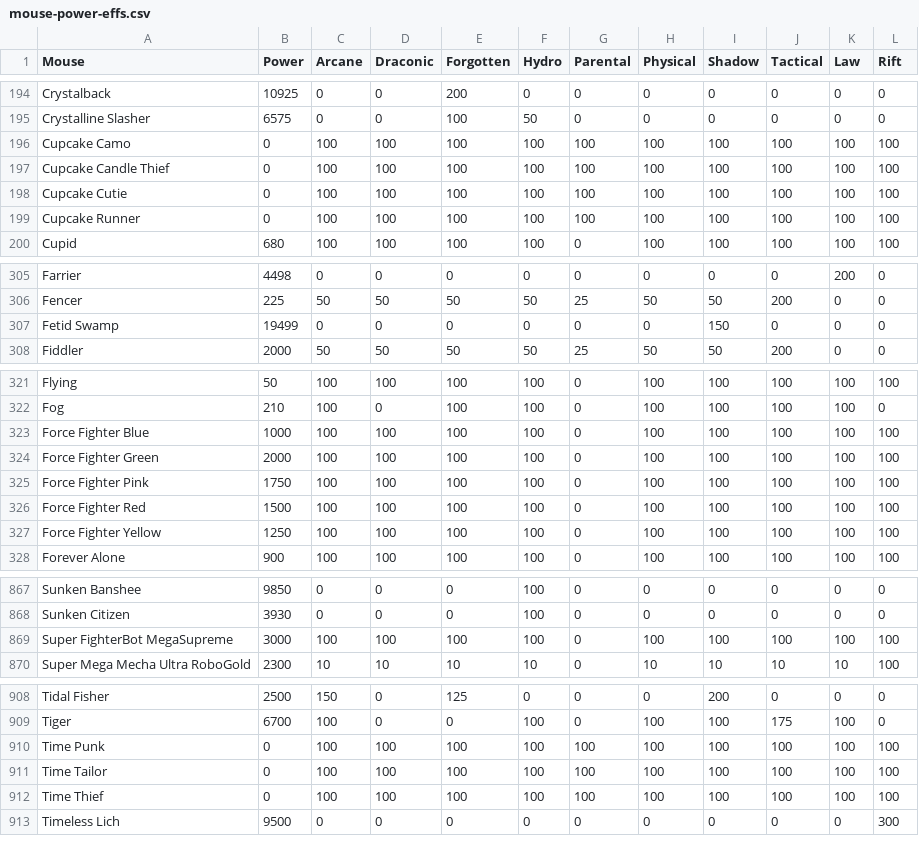
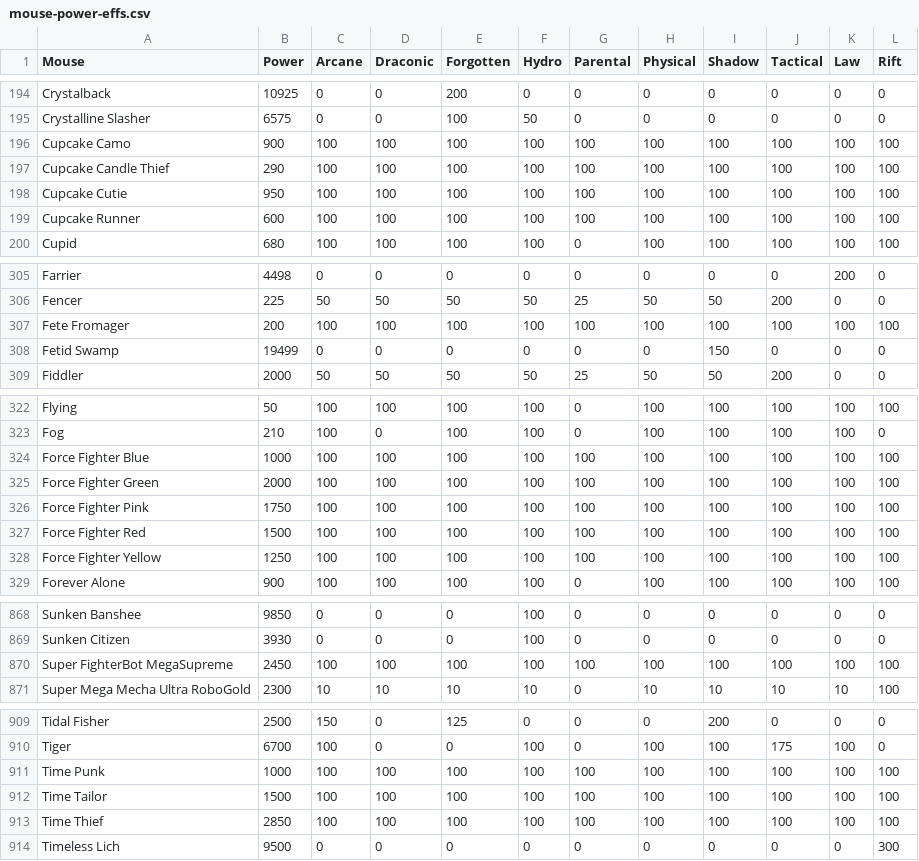
Before and after one commit to vakilkunal/MH-Tools, a CSV file: data/mouse-power-effs.csv, drawn as a sheet; only a part is shown, gaps mark what is left out; the diff covers the shown part only.

Commit message:
Updated Birthday 2020 power and wisdom values
- Thanks to JH and selianth

```diff
--- a/data/mouse-power-effs.csv
+++ b/data/mouse-power-effs.csv
@@ -195,6 +195,6 @@ Crystalback,10925,0,0,200,0,0,0,0,0,0,0
 Crystalline Slasher,6575,0,0,100,50,0,0,0,0,0,0
-Cupcake Camo,0,100,100,100,100,100,100,100,100,100,100
-Cupcake Candle Thief,0,100,100,100,100,100,100,100,100,100,100
-Cupcake Cutie,0,100,100,100,100,100,100,100,100,100,100
-Cupcake Runner,0,100,100,100,100,100,100,100,100,100,100
+Cupcake Camo,900,100,100,100,100,100,100,100,100,100,100
+Cupcake Candle Thief,290,100,100,100,100,100,100,100,100,100,100
+Cupcake Cutie,950,100,100,100,100,100,100,100,100,100,100
+Cupcake Runner,600,100,100,100,100,100,100,100,100,100,100
 Cupid,680,100,100,100,100,0,100,100,100,100,100
@@ -306,2 +306,3 @@ Farrier,4498,0,0,0,0,0,0,0,0,200,0
 Fencer,225,50,50,50,50,25,50,50,200,0,0
+Fete Fromager,200,100,100,100,100,100,100,100,100,100,100
 Fetid Swamp,19499,0,0,0,0,0,0,150,0,0,0
@@ -322,7 +323,7 @@ Flying,50,100,100,100,100,0,100,100,100,100,100
 Fog,210,100,0,100,100,0,100,100,100,100,0
-Force Fighter Blue,1000,100,100,100,100,0,100,100,100,100,100
-Force Fighter Green,2000,100,100,100,100,0,100,100,100,100,100
-Force Fighter Pink,1750,100,100,100,100,0,100,100,100,100,100
-Force Fighter Red,1500,100,100,100,100,0,100,100,100,100,100
-Force Fighter Yellow,1250,100,100,100,100,0,100,100,100,100,100
+Force Fighter Blue,1000,100,100,100,100,100,100,100,100,100,100
+Force Fighter Green,2000,100,100,100,100,100,100,100,100,100,100
+Force Fighter Pink,1750,100,100,100,100,100,100,100,100,100,100
+Force Fighter Red,1500,100,100,100,100,100,100,100,100,100,100
+Force Fighter Yellow,1250,100,100,100,100,100,100,100,100,100,100
 Forever Alone,900,100,100,100,100,0,100,100,100,100,100
@@ -868,3 +869,3 @@ Sunken Banshee,9850,0,0,0,100,0,0,0,0,0,0
 Sunken Citizen,3930,0,0,0,100,0,0,0,0,0,0
-Super FighterBot MegaSupreme,3000,100,100,100,100,0,100,100,100,100,100
+Super FighterBot MegaSupreme,2450,100,100,100,100,100,100,100,100,100,100
 Super Mega Mecha Ultra RoboGold,2300,10,10,10,10,0,10,10,10,10,100
@@ -909,5 +910,5 @@ Tidal Fisher,2500,150,0,125,0,0,0,200,0,0,0
 Tiger,6700,100,0,0,100,0,100,100,175,100,0
-Time Punk,0,100,100,100,100,100,100,100,100,100,100
-Time Tailor,0,100,100,100,100,100,100,100,100,100,100
-Time Thief,0,100,100,100,100,100,100,100,100,100,100
+Time Punk,1000,100,100,100,100,100,100,100,100,100,100
+Time Tailor,1500,100,100,100,100,100,100,100,100,100,100
+Time Thief,2850,100,100,100,100,100,100,100,100,100,100
 Timeless Lich,9500,0,0,0,0,0,0,0,0,0,300
```
Also changed, not shown: 15 edited cells elsewhere in this file, data/mouse-wisdom.csv.
